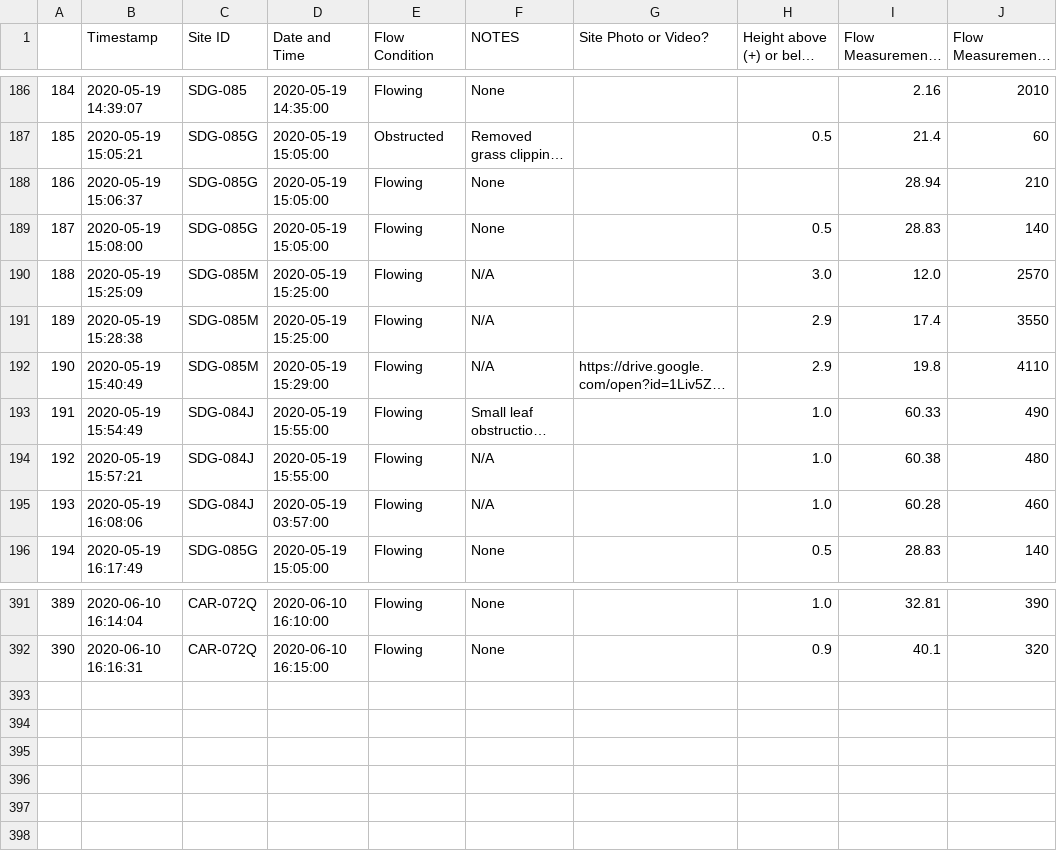
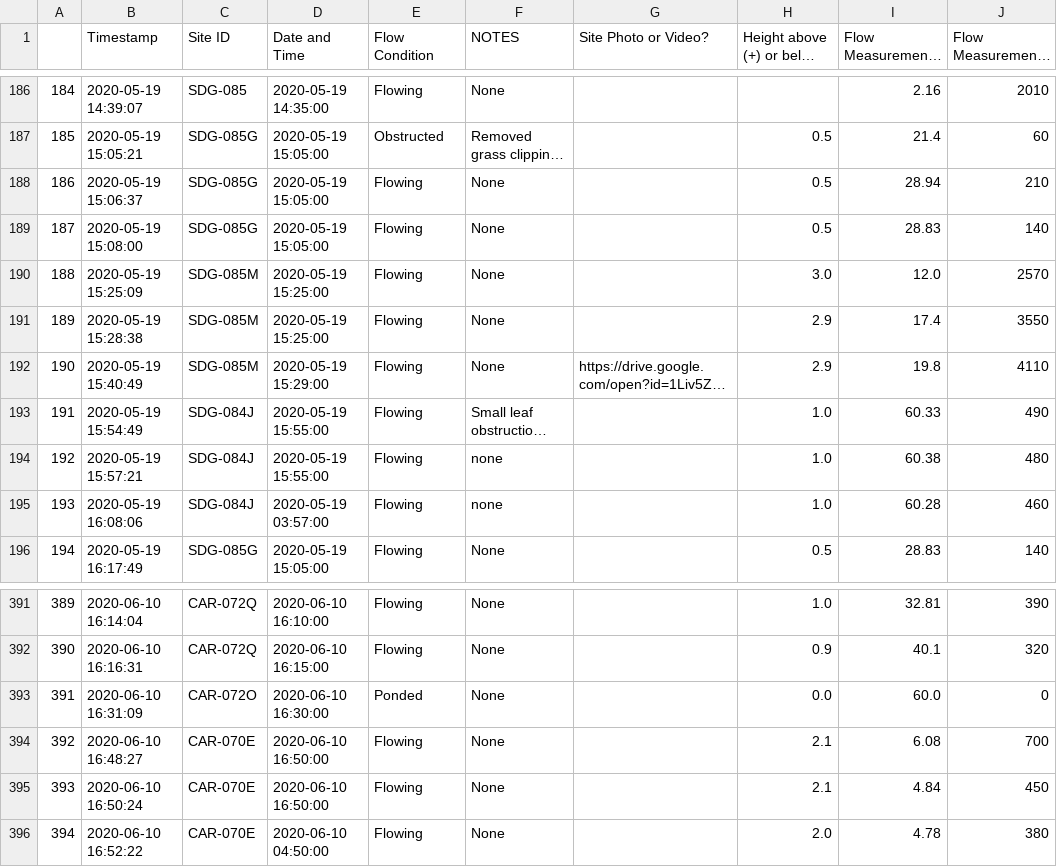
Before and after one commit to 5025-Main/2020_County_LowFlow, a CSV file: Ancillary_files/FDS/Field_data_sheet_backup.csv, drawn as a sheet; only a part is shown, gaps mark what is left out; long unchanged cells end in …; the diff names each change by its address in the sheet, - before the commit and + after, or states it on an @@ line.

Commit message:
sdg special sites

```diff
--- a/Ancillary_files/FDS/Field_data_sheet_backup.csv
+++ b/Ancillary_files/FDS/Field_data_sheet_backup.csv
-H188: (empty)
+H188: 0.5
-F190:F192 (NOTES): N/A
+F190:F192 (NOTES): None
-F194:F195 (NOTES): N/A
+F194:F195 (NOTES): none
+row 393: 391 | 2020-06-10 16:31:09 | CAR-072O | 2020-06-10 16:30:00 | Ponded | None |  | 0.0 | 60.0 | 0
+row 394: 392 | 2020-06-10 16:48:27 | CAR-070E | 2020-06-10 16:50:00 | Flowing | None |  | 2.1 | 6.08 | 700
+row 395: 393 | 2020-06-10 16:50:24 | CAR-070E | 2020-06-10 16:50:00 | Flowing | None |  | 2.1 | 4.84 | 450
+row 396: 394 | 2020-06-10 16:52:22 | CAR-070E | 2020-06-10 04:50:00 | Flowing | None |  | 2.0 | 4.78 | 380
```
Also changed, not shown: Ancillary_files/FinalOffsets_backup.csv, 10 other files.
